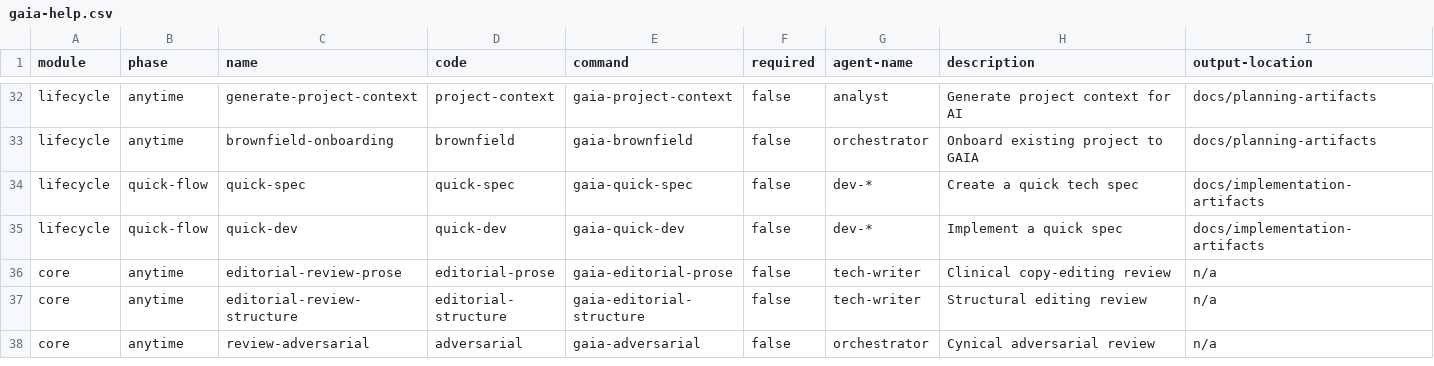
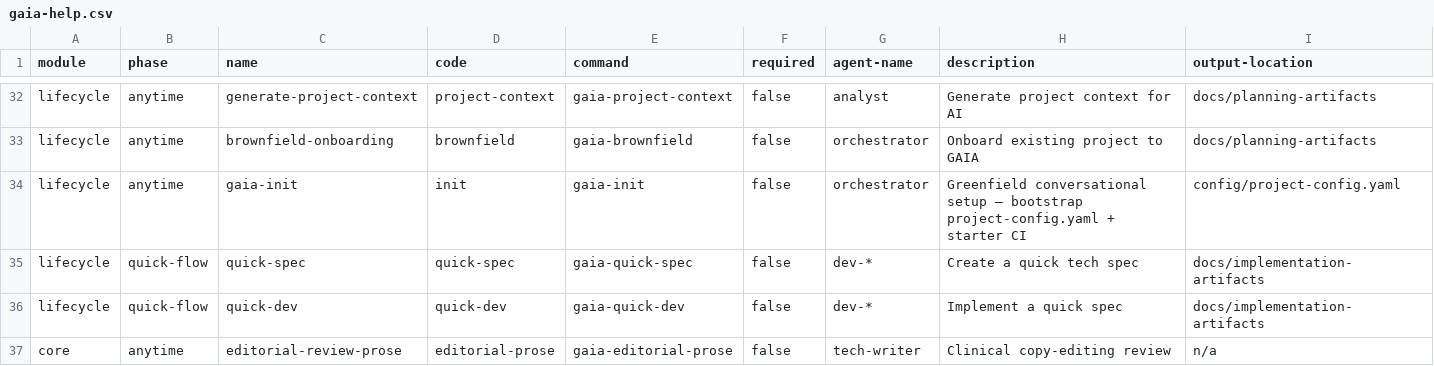
Before and after one commit to gaiastudio-ai/gaia-framework, a CSV file: plugins/gaia/knowledge/gaia-help.csv, drawn as a sheet; only a part is shown, gaps mark what is left out; the shorter side is filled out with more unchanged rows.

Commit message:
E71-S1: /gaia-init greenfield conversational setup (#467)
* feat(E71-S1): wire `/gaia-init` greenfield conversational setup — boot

* fix(E71-S1): allowlist gaia-init.bats in dead-reference-scan

The new bats test asserts that gaia-init is registered in
workflow-manifest.csv and gaia-help.csv (AC8), so the test body legitimately
names workflow-manifest.csv as a literal — the same precedent already covers
e70-s5-skill-registration.bats.

```diff
--- a/plugins/gaia/knowledge/gaia-help.csv
+++ b/plugins/gaia/knowledge/gaia-help.csv
@@ -33,2 +33,3 @@ module,phase,name,code,command,required,agent-name,description,output-location
 "lifecycle","anytime","brownfield-onboarding","brownfield","gaia-brownfield","false","orchestrator","Onboard existing project to GAIA","docs/planning-artifacts"
+"lifecycle","anytime","gaia-init","init","gaia-init","false","orchestrator","Greenfield conversational setup — bootstrap project-config.yaml + starter CI","config/project-config.yaml"
 "lifecycle","quick-flow","quick-spec","quick-spec","gaia-quick-spec","false","dev-*","Create a quick tech spec","docs/implementation-artifacts"
```
Also changed, not shown: plugins/gaia/knowledge/workflow-manifest.csv, 10 other files.
